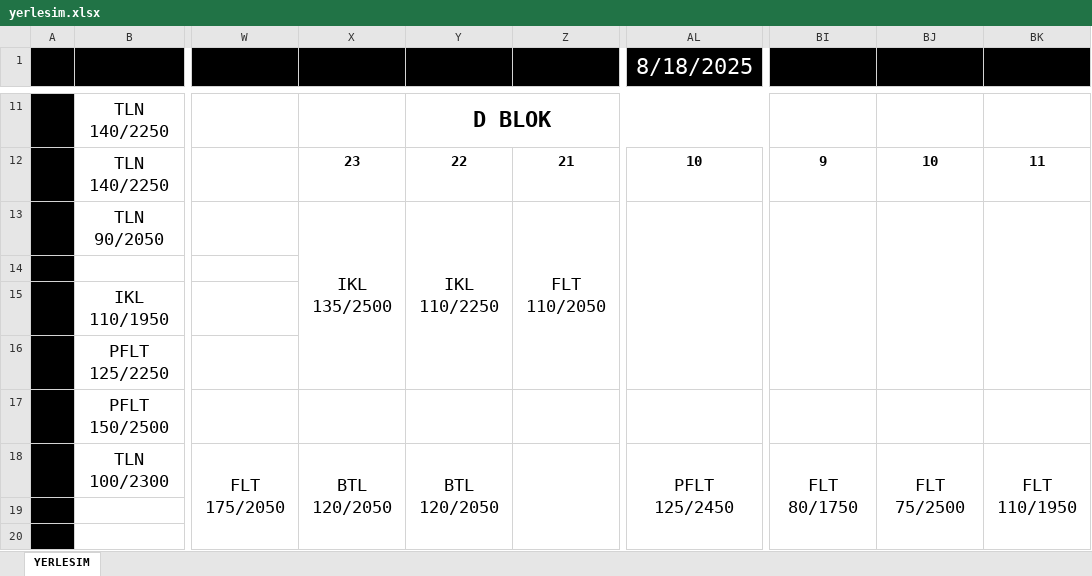
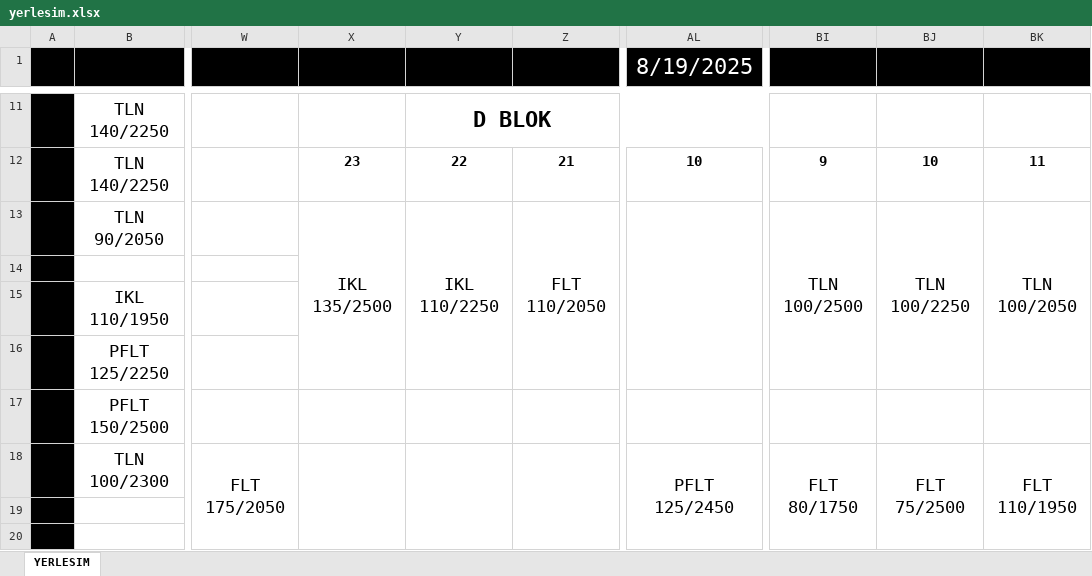
Before and after one commit to srdru/srdru.github.io, an Excel workbook: depo/yerlesim.xlsx, sheet YERLESIM, drawn as a sheet; only a part is shown, gaps mark what is left out; values as stored, in another font and other column widths than the file's, no borders; the diff names each change by its address in the sheet, - before the commit and + after, or states it on an @@ line.

```diff
--- a/depo/yerlesim.xlsx (sheet YERLESIM)
+++ b/depo/yerlesim.xlsx (sheet YERLESIM)
-AL1: 8/18/2025
+AL1: 8/19/2025
-BI13: (empty)
+BI13: TLN 100/2500
-BJ13: (empty)
+BJ13: TLN 100/2250
-BK13: (empty)
+BK13: TLN 100/2050
-X18: BTL 120/2050
+X18: (empty)
-Y18: BTL 120/2050
+Y18: (empty)
```
Also changed, not shown: 1 other file.
